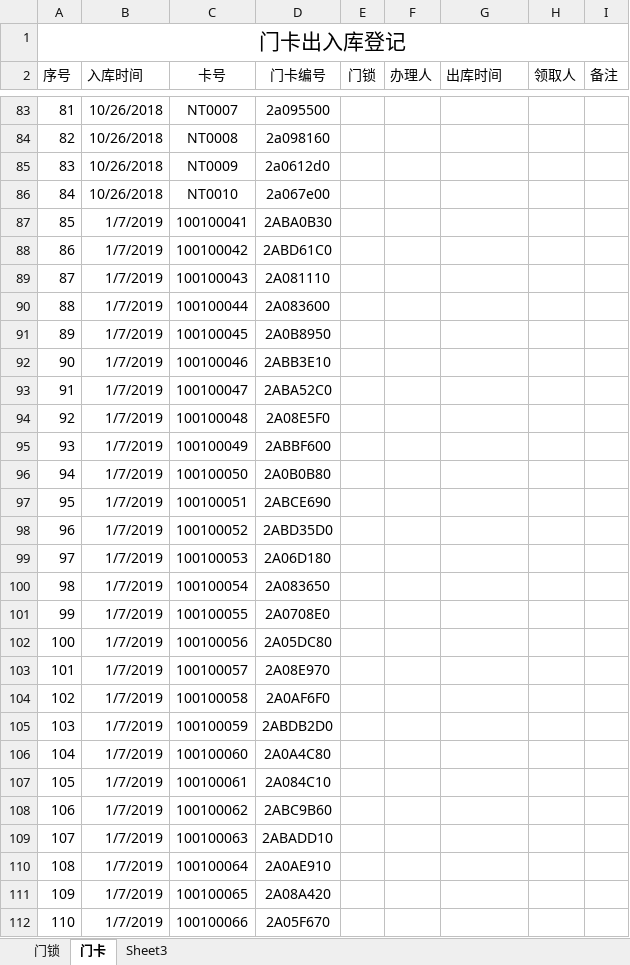
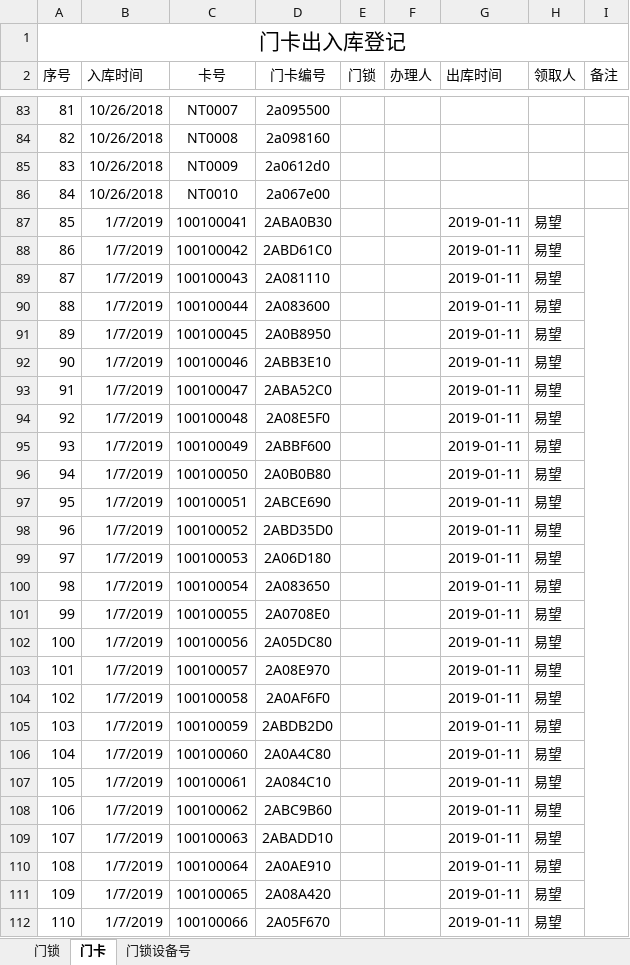
Before and after one commit to hejihong/learngit, an Excel workbook: 门锁出入库登记表.xlsx, sheet 门卡, drawn as a sheet; only a part is shown, gaps mark what is left out; values as stored, in another font and other column widths than the file's, no borders; the diff covers the shown part only; the diff names each change by its address in the sheet, - before the commit and + after, or states it on an @@ line.

```diff
--- a/门锁出入库登记表.xlsx (sheet 门卡)
+++ b/门锁出入库登记表.xlsx (sheet 门卡)
-sheet tab: Sheet3
+sheet tab: 门锁设备号
-G87:G112 (出库时间): (empty)
+G87:G112 (出库时间): 2019-01-11
-H87:H112 (领取人): (empty)
+H87:H112 (领取人): 易望
+I87:I186 merged
```
Also changed, not shown: 196 added rows and 110 edited cells elsewhere in this sheet, sheet 门锁, sheet 门锁设备号, formulas that keep their value.
